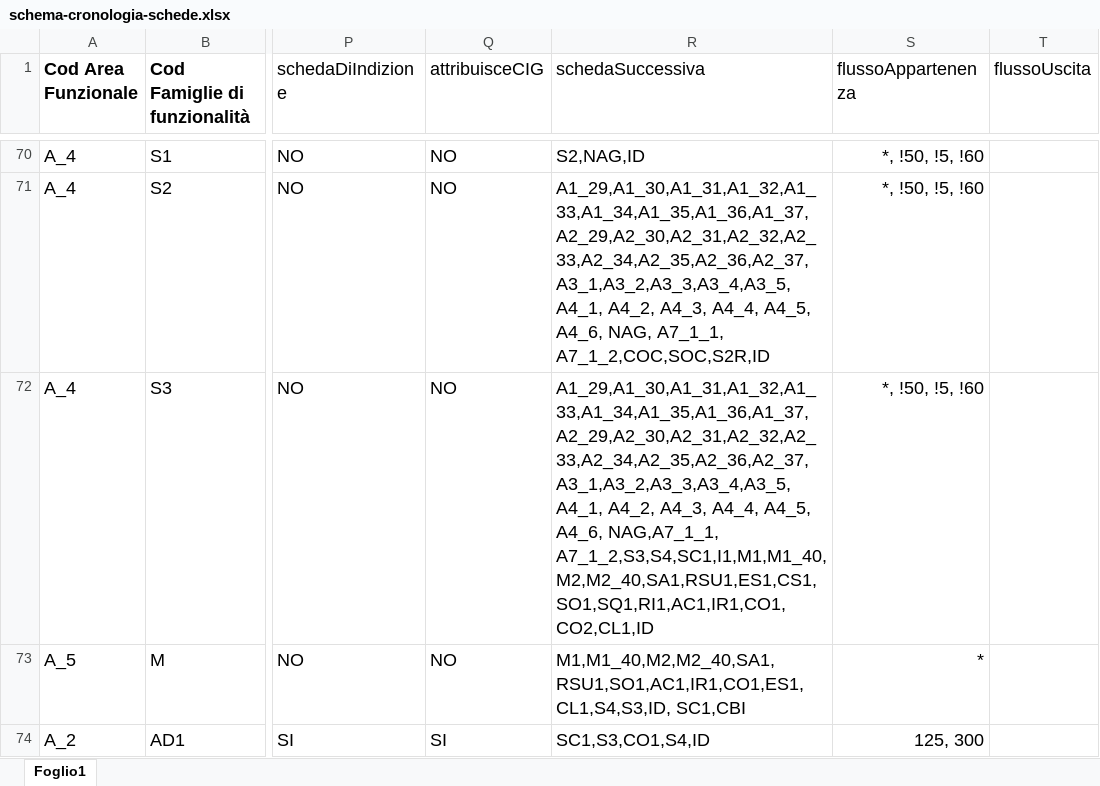
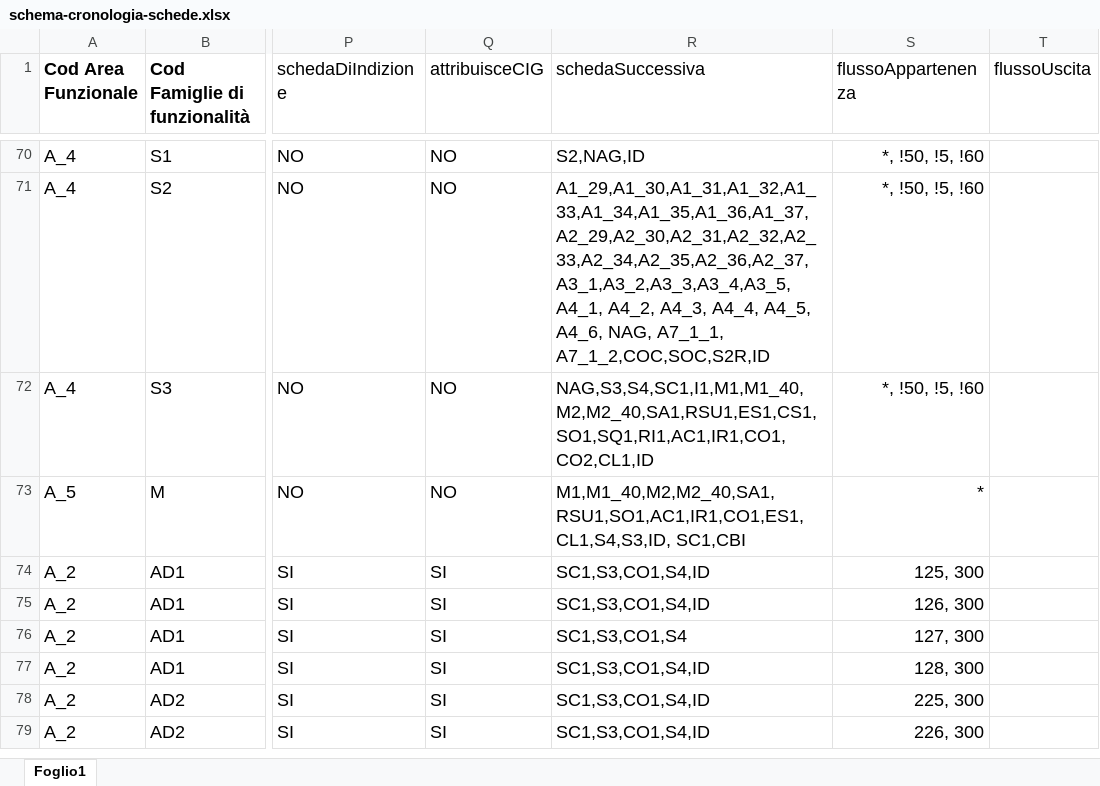
Before and after one commit to anticorruzione-test/npa, an Excel workbook: docs/orchestratore/schema-cronologia-schede.xlsx, sheet Foglio1, drawn as a sheet; only a part is shown, gaps mark what is left out; the shorter side is filled out with more unchanged rows; values as stored, in another font and other column widths than the file's, no borders; the diff names each change by its address in the sheet, - before the commit and + after, or states it on an @@ line.

Commit message:
tk 81331: rimosse schede A* dopo S3

```diff
--- a/docs/orchestratore/schema-cronologia-schede.xlsx (sheet Foglio1)
+++ b/docs/orchestratore/schema-cronologia-schede.xlsx (sheet Foglio1)
-R72 (schedaSuccessiva): A1_29,A1_30,A1_31,A1_32,A1_33,A1_34,A1_35,A1_36,A1_37,A2_29,A2_30,A2_31,A2_32,A2_33,A2_34,A2_35,A2_36,A2_37,A3_1,A3_2,A3_3,A3_4,A3_5, A4_1, A4_2, A4_3, A4_4, A4_5, A4_6, NAG,A7_1_1, A7_1_2,S3,S4,SC1,I1,M1,M1_40,M2,M2_40,SA1,RSU1,ES1,CS1,SO1,SQ1,RI1,AC1,IR1,CO1,CO2,CL1,ID
+R72 (schedaSuccessiva): NAG,S3,S4,SC1,I1,M1,M1_40,M2,M2_40,SA1,RSU1,ES1,CS1,SO1,SQ1,RI1,AC1,IR1,CO1,CO2,CL1,ID
```
